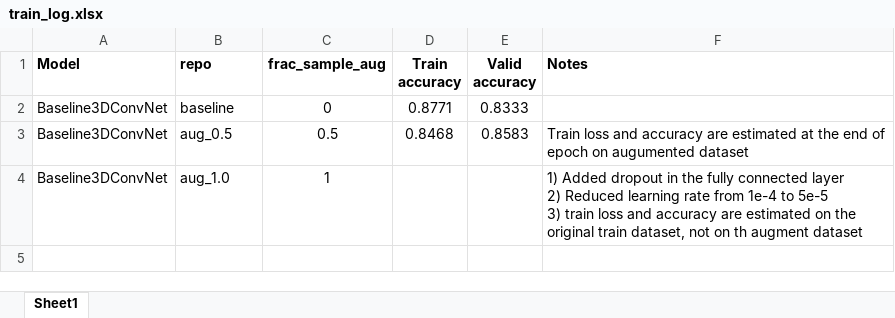
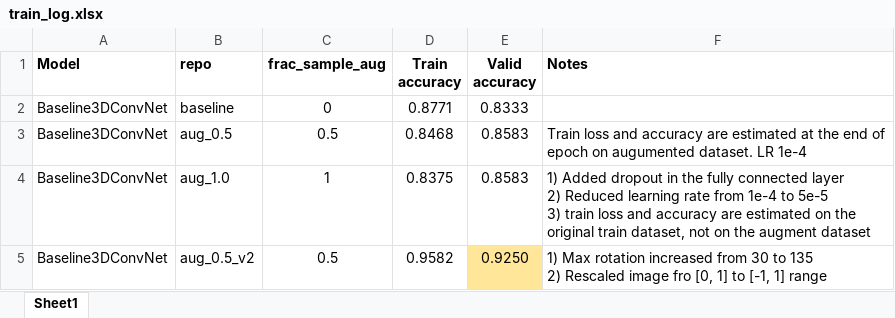
Before and after one commit to nagaraju-oruganti/Pollen-Classification, an Excel workbook: docs/train_log.xlsx, sheet Sheet1, drawn as a sheet; values as stored, in another font and other column widths than the file's, no borders; ↵ is a line break in a cell; the diff names each change by its address in the sheet, - before the commit and + after, or states it on an @@ line.

Commit message:
rescaled the images to [-1, 1]

```diff
--- a/docs/train_log.xlsx (sheet Sheet1)
+++ b/docs/train_log.xlsx (sheet Sheet1)
-F3 (Notes): …on augumented dataset
+F3 (Notes): …on augumented dataset. LR 1e-4
-D4 (Train accuracy): (empty)
+D4 (Train accuracy): 0.8375
-E4 (Valid accuracy): (empty)
+E4 (Valid accuracy): 0.8583
-F4 (Notes): …not on th augment dataset
+F4 (Notes): …not on the augment dataset
+row 5: Baseline3DConvNet | aug_0.5_v2 | 0.5 | 0.9582 | 0.9250 | 1) Max rotation increased from 30 to 135 ↵ 2) Rescaled image fro [0, 1] to [-1, 1] range
```
Also changed, not shown: 9 other files.
